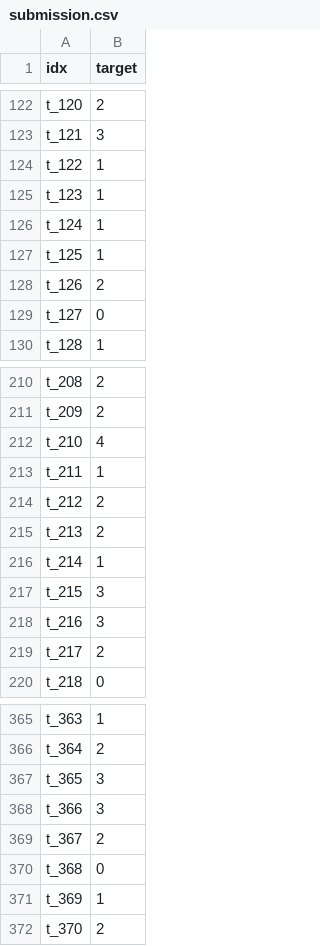
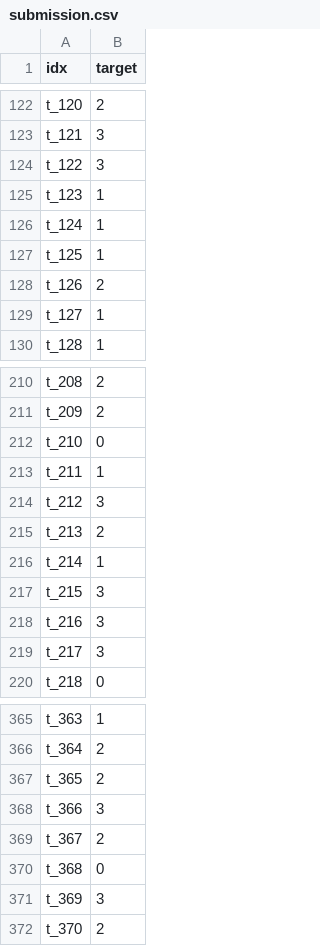
Before and after one commit to dhyunn-kim/DLThon_DKTC_Team4, a CSV file: Xuxeong/submission.csv, drawn as a sheet; only a part is shown, gaps mark what is left out; the diff covers the shown part only.

```diff
--- a/Xuxeong/submission.csv
+++ b/Xuxeong/submission.csv
@@ -123,3 +123,3 @@ t_120,2
 t_121,3
-t_122,1
+t_122,3
 t_123,1
@@ -128,3 +128,3 @@ t_125,1
 t_126,2
-t_127,0
+t_127,1
 t_128,1
@@ -211,5 +211,5 @@ t_208,2
 t_209,2
-t_210,4
+t_210,0
 t_211,1
-t_212,2
+t_212,3
 t_213,2
@@ -218,3 +218,3 @@ t_215,3
 t_216,3
-t_217,2
+t_217,3
 t_218,0
@@ -366,3 +366,3 @@ t_363,1
 t_364,2
-t_365,3
+t_365,2
 t_366,3
@@ -370,3 +370,3 @@ t_367,2
 t_368,0
-t_369,1
+t_369,3
 t_370,2
```
Also changed, not shown: 23 edited cells elsewhere in this file, 2 other files.
